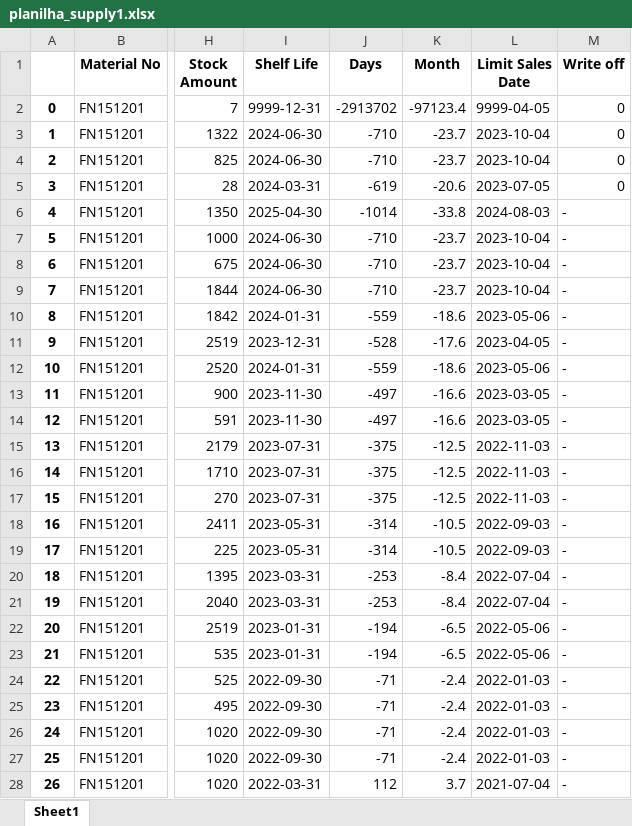
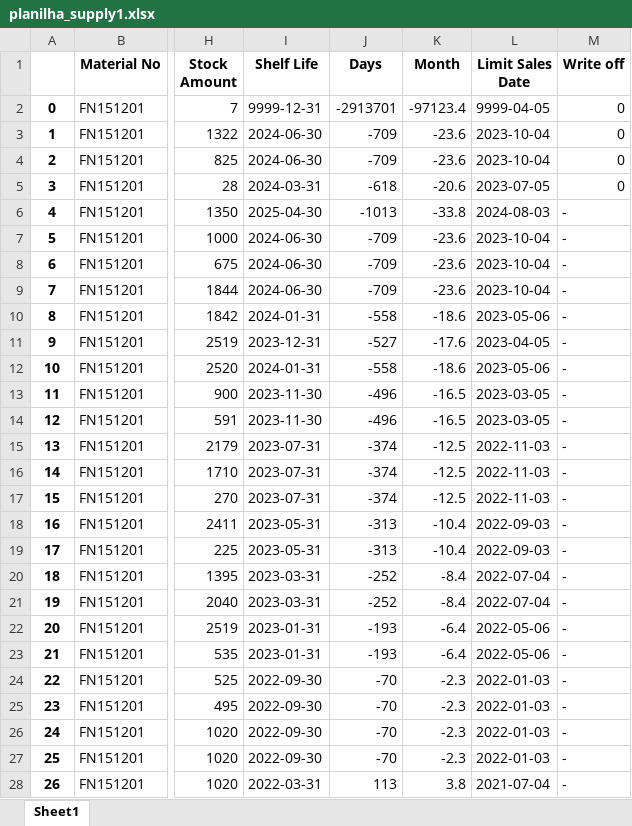
Before and after one commit to mkmacedo/merck_supply, an Excel workbook: planilha_supply1.xlsx, sheet Sheet1, drawn as a sheet; only a part is shown, gaps mark what is left out; values as stored, in another font and other column widths than the file's, no borders; the diff covers the shown part only; the diff names each change by its address in the sheet, - before the commit and + after, or states it on an @@ line.

```diff
--- a/planilha_supply1.xlsx (sheet Sheet1)
+++ b/planilha_supply1.xlsx (sheet Sheet1)
-J2 (Days): -2913702
+J2 (Days): -2913701
-J3:J4 (Days): -710
+J3:J4 (Days): -709
-K3:K4 (Month): -23.7
+K3:K4 (Month): -23.6
-J5 (Days): -619
+J5 (Days): -618
-J6 (Days): -1014
+J6 (Days): -1013
-J7:J9 (Days): -710
+J7:J9 (Days): -709
-K7:K9 (Month): -23.7
+K7:K9 (Month): -23.6
-J10 (Days): -559
+J10 (Days): -558
-J11 (Days): -528
+J11 (Days): -527
-J12 (Days): -559
+J12 (Days): -558
-J13:J14 (Days): -497
+J13:J14 (Days): -496
-K13:K14 (Month): -16.6
+K13:K14 (Month): -16.5
-J15:J17 (Days): -375
+J15:J17 (Days): -374
-J18:J19 (Days): -314
+J18:J19 (Days): -313
-K18:K19 (Month): -10.5
+K18:K19 (Month): -10.4
-J20:J21 (Days): -253
+J20:J21 (Days): -252
-J22:J23 (Days): -194
+J22:J23 (Days): -193
-K22:K23 (Month): -6.5
+K22:K23 (Month): -6.4
-J24:J27 (Days): -71
+J24:J27 (Days): -70
-K24:K27 (Month): -2.4
+K24:K27 (Month): -2.3
-J28 (Days): 112
+J28 (Days): 113
-K28 (Month): 3.7
+K28 (Month): 3.8
```
Also changed, not shown: 615 edited cells elsewhere in this sheet, planilha_destruicao.xlsx, planilha_supply2.xlsx, 5 other files.
